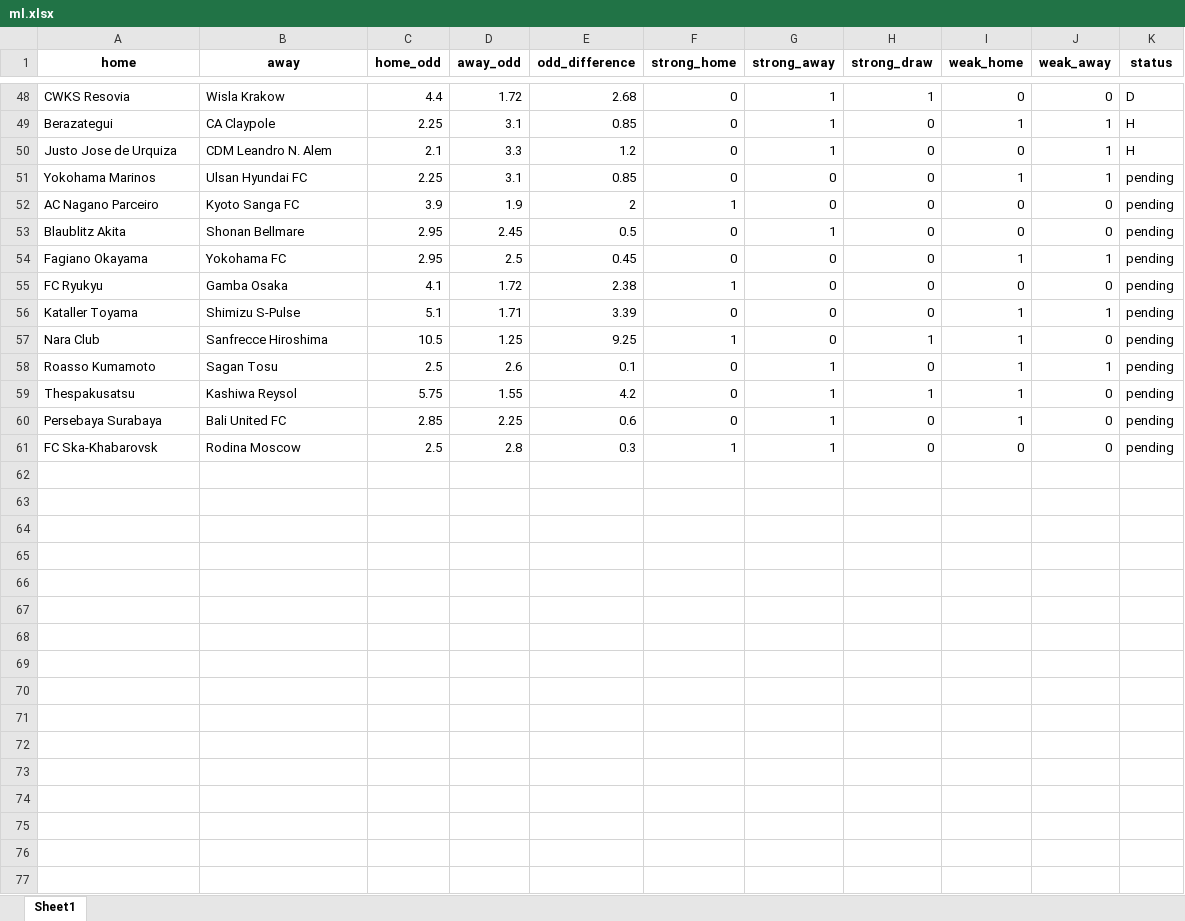
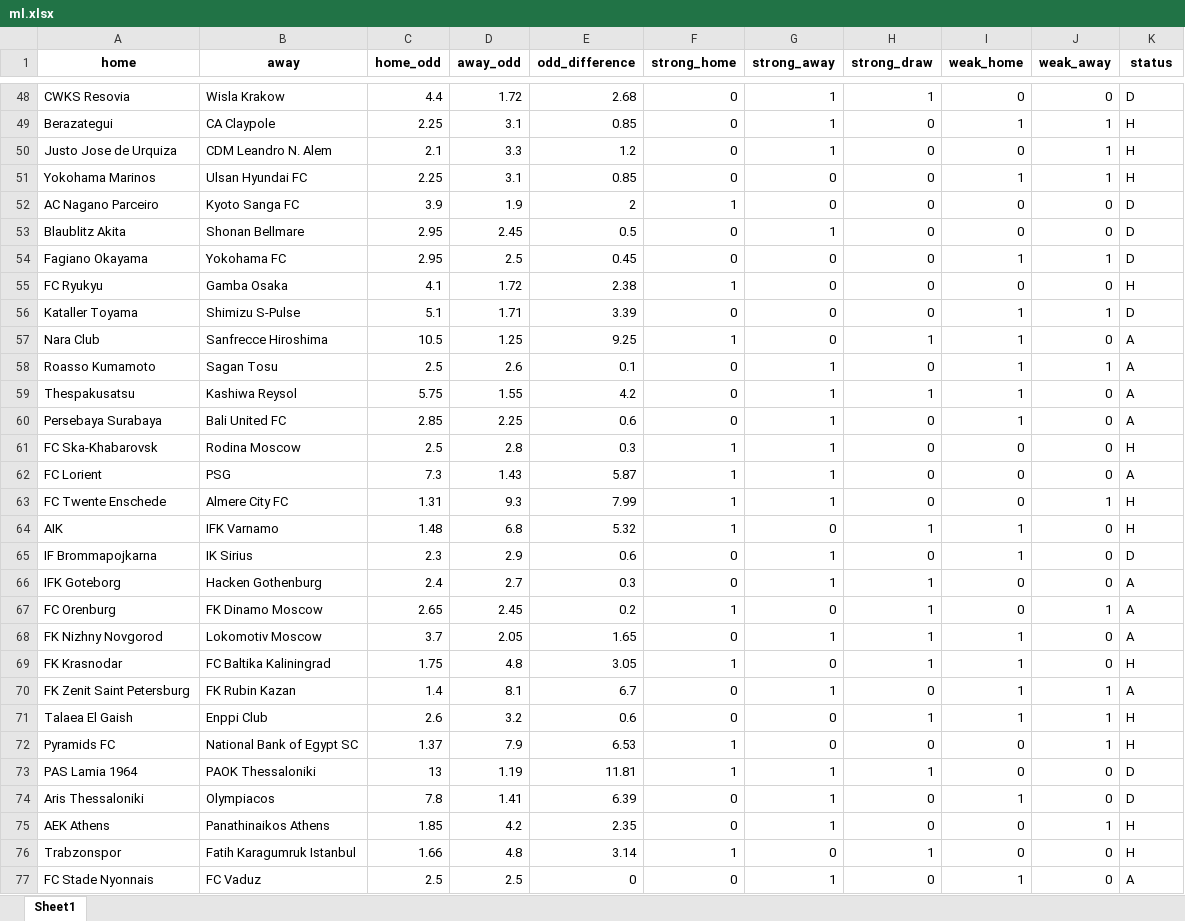
Before and after one commit to jbadonai/betting-predictions, an Excel workbook: ml.xlsx, sheet Sheet1, drawn as a sheet; only a part is shown, gaps mark what is left out; values as stored, in another font and other column widths than the file's, no borders; the diff covers the shown part only; the diff names each change by its address in the sheet, - before the commit and + after, or states it on an @@ line.

```diff
--- a/ml.xlsx (sheet Sheet1)
+++ b/ml.xlsx (sheet Sheet1)
-K51 (status): pending
+K51 (status): H
-K52:K54 (status): pending
+K52:K54 (status): D
-K55 (status): pending
+K55 (status): H
-K56 (status): pending
+K56 (status): D
-K57:K60 (status): pending
+K57:K60 (status): A
-K61 (status): pending
+K61 (status): H
+row 62: FC Lorient | PSG | 7.3 | 1.43 | 5.87 | 1 | 1 | 0 | 0 | 0 | A
+row 63: FC Twente Enschede | Almere City FC | 1.31 | 9.3 | 7.99 | 1 | 1 | 0 | 0 | 1 | H
+row 64: AIK | IFK Varnamo | 1.48 | 6.8 | 5.32 | 1 | 0 | 1 | 1 | 0 | H
+row 65: IF Brommapojkarna | IK Sirius | 2.3 | 2.9 | 0.6 | 0 | 1 | 0 | 1 | 0 | D
+row 66: IFK Goteborg | Hacken Gothenburg | 2.4 | 2.7 | 0.3 | 0 | 1 | 1 | 0 | 0 | A
+row 67: FC Orenburg | FK Dinamo Moscow | 2.65 | 2.45 | 0.2 | 1 | 0 | 1 | 0 | 1 | A
+row 68: FK Nizhny Novgorod | Lokomotiv Moscow | 3.7 | 2.05 | 1.65 | 0 | 1 | 1 | 1 | 0 | A
+row 69: FK Krasnodar | FC Baltika Kaliningrad | 1.75 | 4.8 | 3.05 | 1 | 0 | 1 | 1 | 0 | H
+row 70: FK Zenit Saint Petersburg | FK Rubin Kazan | 1.4 | 8.1 | 6.7 | 0 | 1 | 0 | 1 | 1 | A
+row 71: Talaea El Gaish | Enppi Club | 2.6 | 3.2 | 0.6 | 0 | 0 | 1 | 1 | 1 | H
+row 72: Pyramids FC | National Bank of Egypt SC | 1.37 | 7.9 | 6.53 | 1 | 0 | 0 | 0 | 1 | H
+row 73: PAS Lamia 1964 | PAOK Thessaloniki | 13 | 1.19 | 11.81 | 1 | 1 | 1 | 0 | 0 | D
+row 74: Aris Thessaloniki | Olympiacos | 7.8 | 1.41 | 6.39 | 0 | 1 | 0 | 1 | 0 | D
+row 75: AEK Athens | Panathinaikos Athens | 1.85 | 4.2 | 2.35 | 0 | 1 | 0 | 0 | 1 | H
+row 76: Trabzonspor | Fatih Karagumruk Istanbul | 1.66 | 4.8 | 3.14 | 1 | 0 | 1 | 0 | 0 | H
+row 77: FC Stade Nyonnais | FC Vaduz | 2.5 | 2.5 | 0 | 0 | 1 | 0 | 1 | 0 | A
```
Also changed, not shown: 90 added rows elsewhere in this sheet, datafile_bb.xlsx, ml2.xlsx, 35 other files.
